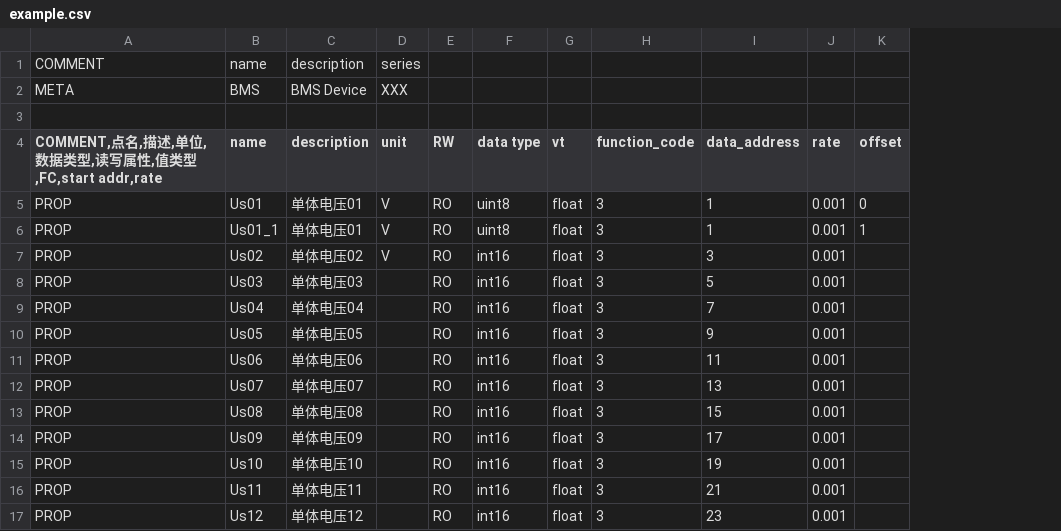
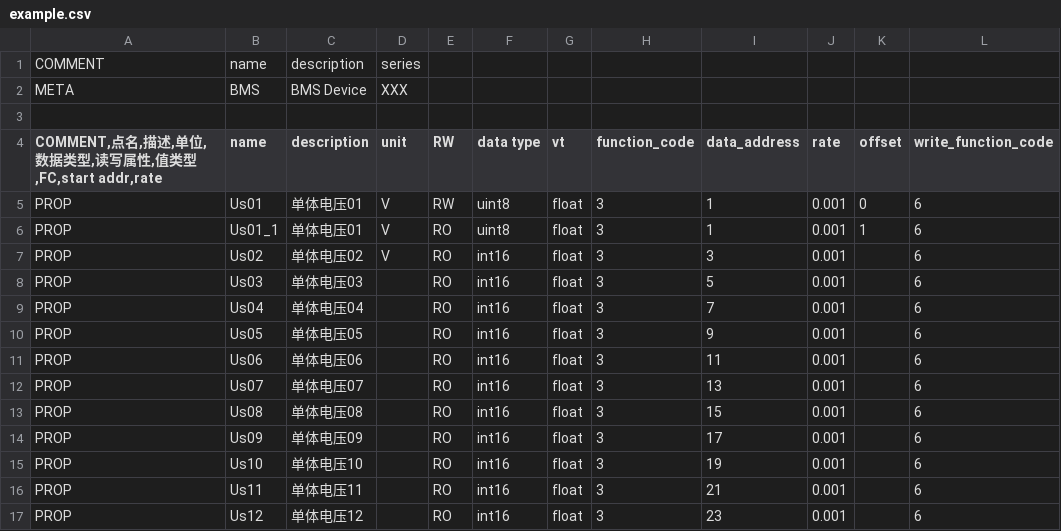
Before and after one commit to freeioe/freeioe_example_apps, a CSV file: modbus/master/tpl/example.csv, drawn as a sheet; only a part is shown; the diff names each change by its address in the sheet, - before the commit and + after, or states it on an @@ line.

Commit message:
support 0x06 write

```diff
--- a/modbus/master/tpl/example.csv
+++ b/modbus/master/tpl/example.csv
+column L (write_function_code), rows 5-17: all 6
-E5 (RW): RO
+E5 (RW): RW
```
Also changed, not shown: modbus/master/tpl/bms.csv, 2 other files.
